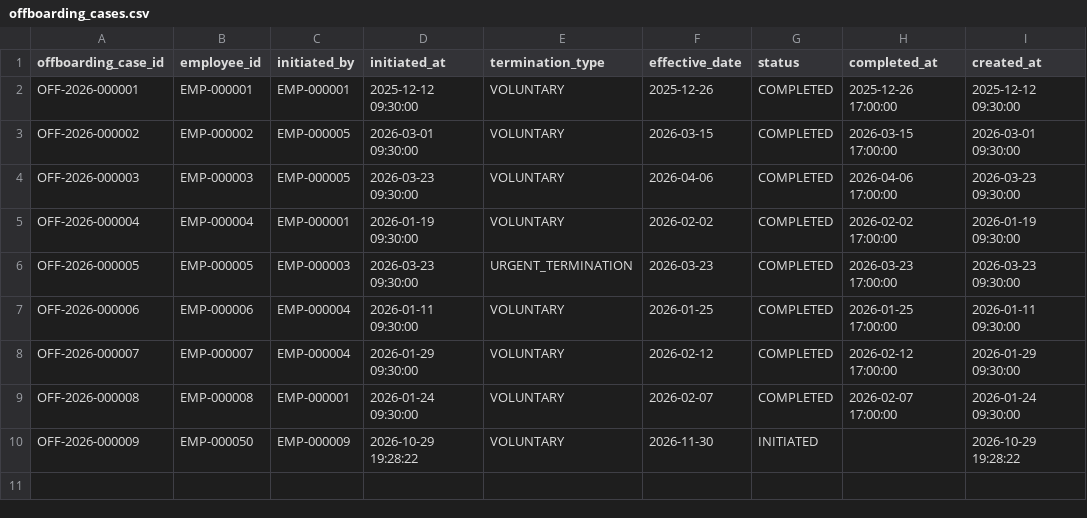
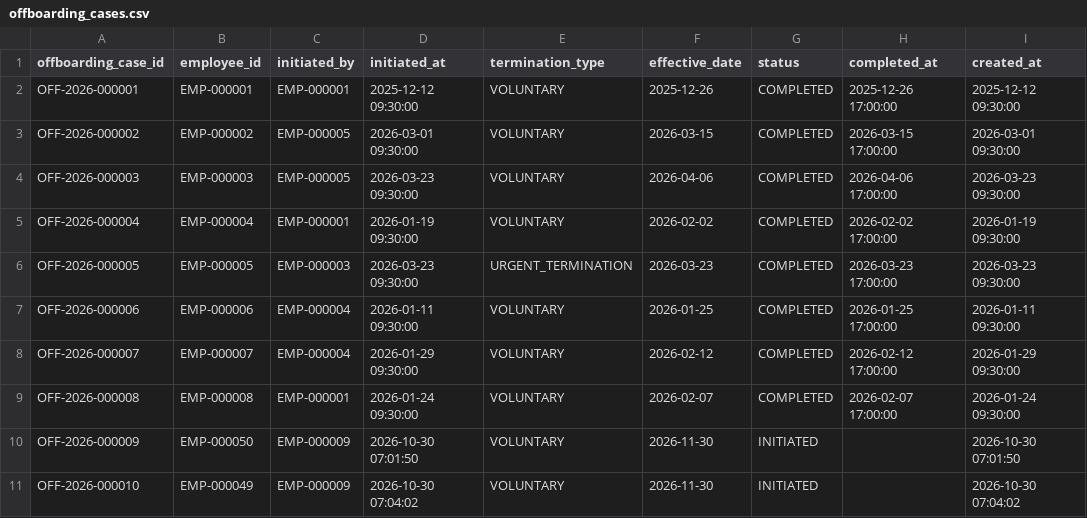
Before and after one commit to vasudhavemula22-beep/YottaFlex_Onboarding_Offboarding, a CSV file: exports/csv/offboarding_cases.csv, drawn as a sheet.

```diff
--- a/exports/csv/offboarding_cases.csv
+++ b/exports/csv/offboarding_cases.csv
@@ -9,2 +9,3 @@ OFF-2026-000007,EMP-000007,EMP-000004,2026-01-29 09:30:00,VOLUNTARY,2026-02-12,C
 OFF-2026-000008,EMP-000008,EMP-000001,2026-01-24 09:30:00,VOLUNTARY,2026-02-07,COMPLETED,2026-02-07 17:00:00,2026-01-24 09:30:00
-OFF-2026-000009,EMP-000050,EMP-000009,2026-10-29 19:28:22,VOLUNTARY,2026-11-30,INITIATED,,2026-10-29 19:28:22
+OFF-2026-000009,EMP-000050,EMP-000009,2026-10-30 07:01:50,VOLUNTARY,2026-11-30,INITIATED,,2026-10-30 07:01:50
+OFF-2026-000010,EMP-000049,EMP-000009,2026-10-30 07:04:02,VOLUNTARY,2026-11-30,INITIATED,,2026-10-30 07:04:02
```
Also changed, not shown: exports/csv/access_grants.csv, exports/csv/assets.csv, 17 other files.
